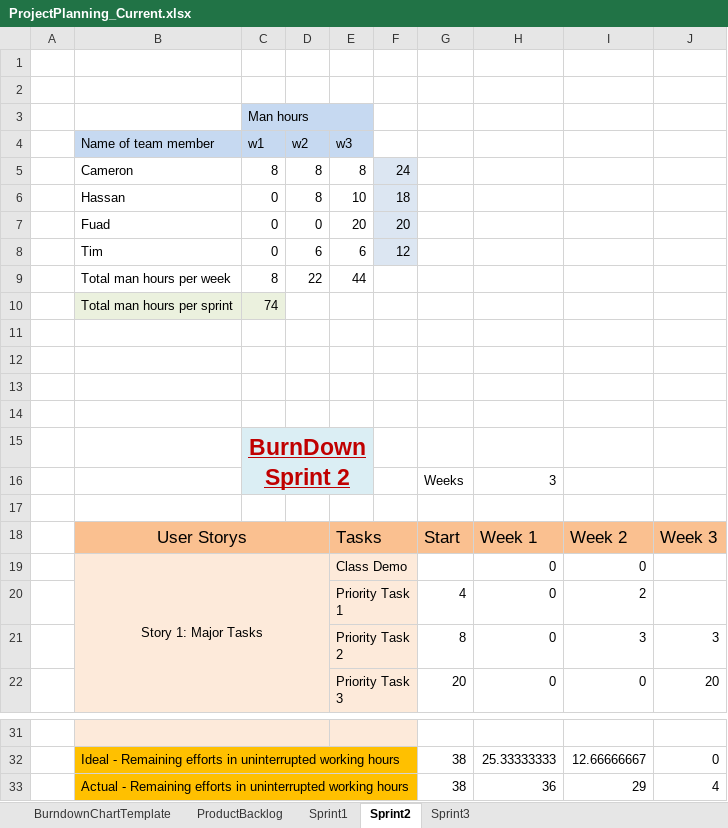
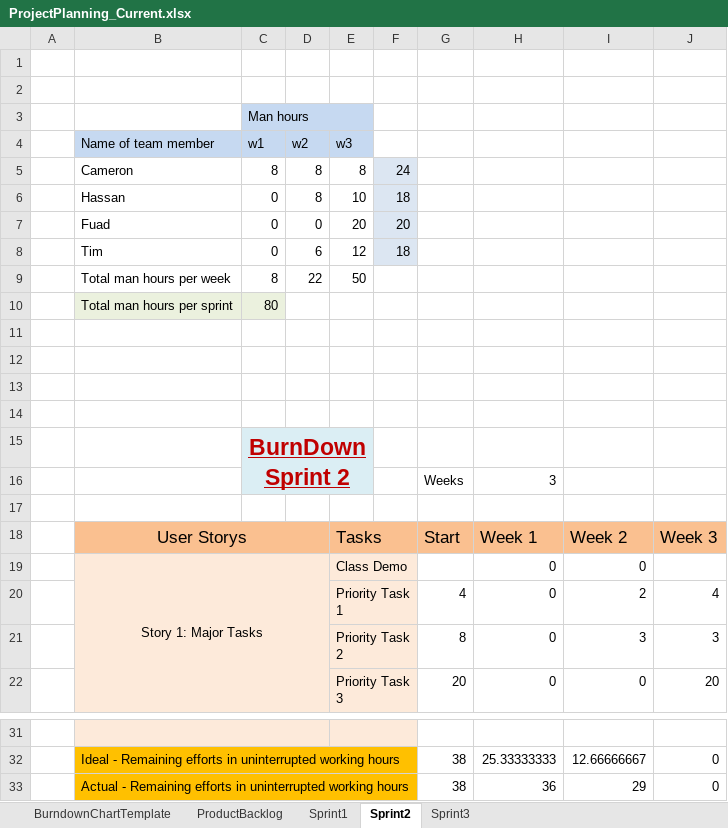
Before and after one commit to mad-ltu/MAD, an Excel workbook: ProjectPlanning_Current.xlsx, sheet Sprint2, drawn as a sheet; only a part is shown, gaps mark what is left out; values as stored, in another font and other column widths than the file's, no borders; charts and pictures not drawn; the diff names each change by its address in the sheet, - before the commit and + after, or states it on an @@ line.

```diff
--- a/ProjectPlanning_Current.xlsx (sheet Sprint2)
+++ b/ProjectPlanning_Current.xlsx (sheet Sprint2)
-E8 (w3): 6
+E8 (w3): 12
-F8: 12
+F8: 18
-E9 (w3): 44
+E9 (w3): 50
-C10 (w1): 74
+C10 (w1): 80
-J20: (empty)
+J20: 4
-J33: 4
+J33: 0
```
Also changed, not shown: charts or pictures, 4 other files.
